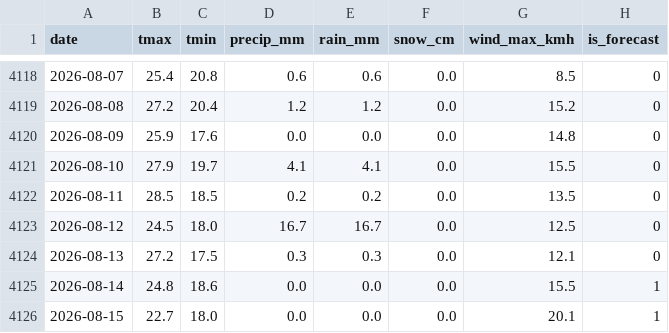
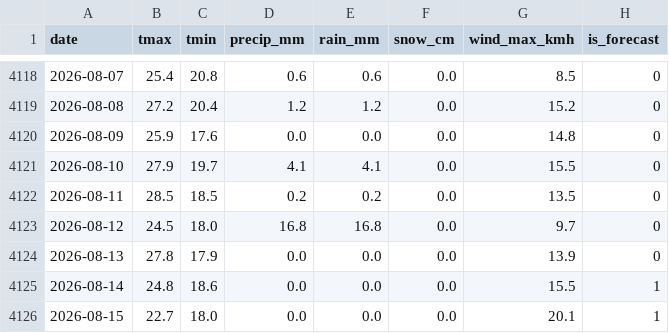
Before and after one commit to KhaledCodes/toronto-ferry-dashboard, a CSV file: outputs/weather_daily.csv, drawn as a sheet; only a part is shown, gaps mark what is left out.

```diff
--- a/outputs/weather_daily.csv
+++ b/outputs/weather_daily.csv
@@ -4122,4 +4122,4 @@ date,tmax,tmin,precip_mm,rain_mm,snow_cm,wind_max_kmh,is_forecast
 2026-08-11,28.5,18.5,0.2,0.2,0.0,13.5,0
-2026-08-12,24.5,18.0,16.7,16.7,0.0,12.5,0
-2026-08-13,27.2,17.5,0.3,0.3,0.0,12.1,0
+2026-08-12,24.5,18.0,16.8,16.8,0.0,9.7,0
+2026-08-13,27.8,17.9,0.0,0.0,0.0,13.9,0
 2026-08-14,24.8,18.6,0.0,0.0,0.0,15.5,1
```
Also changed, not shown: outputs/prediction_history.csv, 1 other file.
